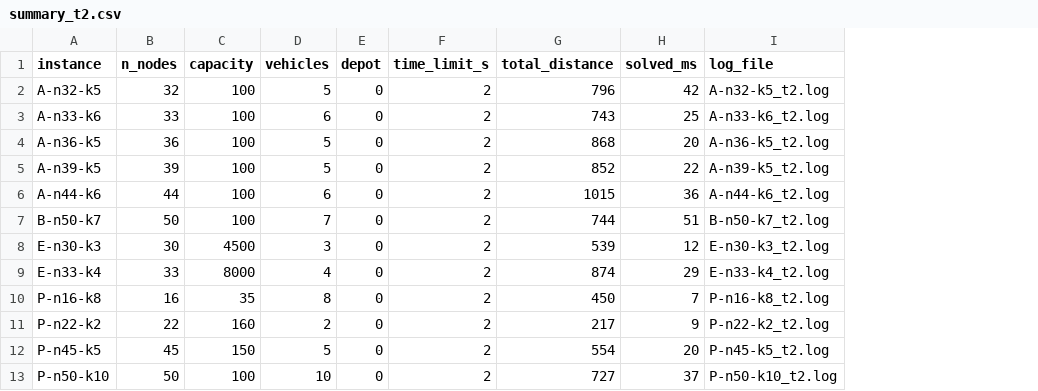
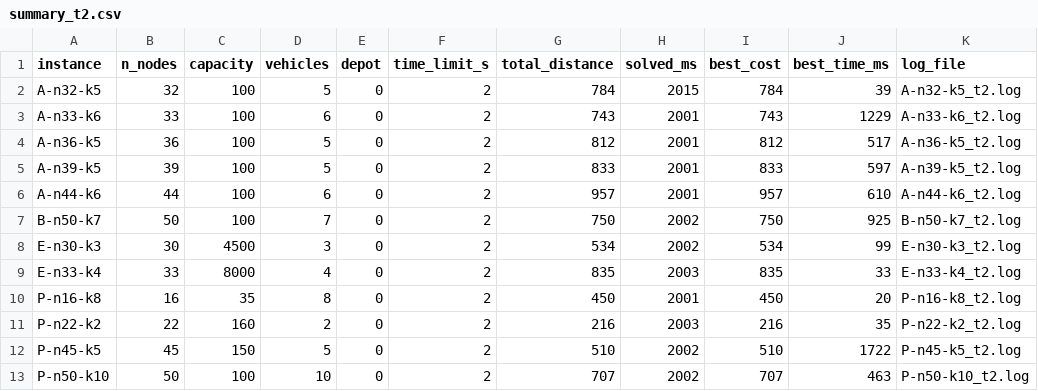
Before and after one commit to paulo-victor10/tcc-brkga-ortools-vrp, a CSV file: results/cvrp/summary_t2.csv, drawn as a sheet; the diff names each change by its address in the sheet, - before the commit and + after, or states it on an @@ line.

```diff
--- a/results/cvrp/summary_t2.csv
+++ b/results/cvrp/summary_t2.csv
+column I (best_cost), rows 2-13: 784 | 743 | 812 | 833 | 957 | 750 | 534 | 835 | 450 | 216 | 510 | 707
+column J (best_time_ms), rows 2-13: 39 | 1229 | 517 | 597 | 610 | 925 | 99 | 33 | 20 | 35 | 1722 | 463
-G2 (total_distance): 796
+G2 (total_distance): 784
-H2 (solved_ms): 42
+H2 (solved_ms): 2015
-H3 (solved_ms): 25
+H3 (solved_ms): 2001
-G4 (total_distance): 868
+G4 (total_distance): 812
-H4 (solved_ms): 20
+H4 (solved_ms): 2001
-G5 (total_distance): 852
+G5 (total_distance): 833
-H5 (solved_ms): 22
+H5 (solved_ms): 2001
-G6 (total_distance): 1015
+G6 (total_distance): 957
-H6 (solved_ms): 36
+H6 (solved_ms): 2001
-G7 (total_distance): 744
+G7 (total_distance): 750
-H7 (solved_ms): 51
+H7 (solved_ms): 2002
-G8 (total_distance): 539
+G8 (total_distance): 534
-H8 (solved_ms): 12
+H8 (solved_ms): 2002
-G9 (total_distance): 874
+G9 (total_distance): 835
-H9 (solved_ms): 29
+H9 (solved_ms): 2003
-H10 (solved_ms): 7
+H10 (solved_ms): 2001
-G11 (total_distance): 217
+G11 (total_distance): 216
-H11 (solved_ms): 9
+H11 (solved_ms): 2003
-G12 (total_distance): 554
+G12 (total_distance): 510
-H12 (solved_ms): 20
+H12 (solved_ms): 2002
-G13 (total_distance): 727
+G13 (total_distance): 707
-H13 (solved_ms): 37
+H13 (solved_ms): 2002
```
Also changed, not shown: results/cvrp/summary_t2_with_bks.csv, results/cvrp/summary_t30.csv, 1 other file.
